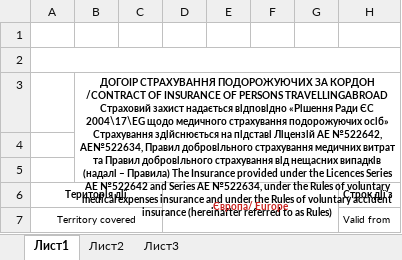
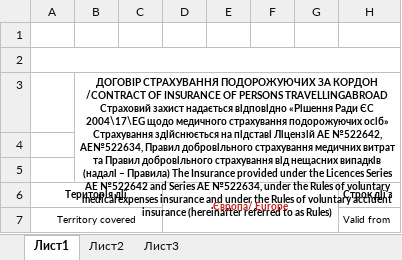
Before and after one commit to A-linea/Foreign-contract, an Excel workbook: TREVEL виз центр новий.xlsx, sheet Лист1, drawn as a sheet; only a part is shown; values as stored, in another font and other column widths than the file's, no borders; the diff names each change by its address in the sheet, - before the commit and + after, or states it on an @@ line.

```diff
--- a/TREVEL виз центр новий.xlsx (sheet Лист1)
+++ b/TREVEL виз центр новий.xlsx (sheet Лист1)
-B3: ДОГОІР СТРАХУВАННЯ ПОДОРОЖУЮЧИХ…
+B3: ДОГОВІР СТРАХУВАННЯ ПОДОРОЖУЮЧИХ…
```
Also changed, not shown: 26 other files.
